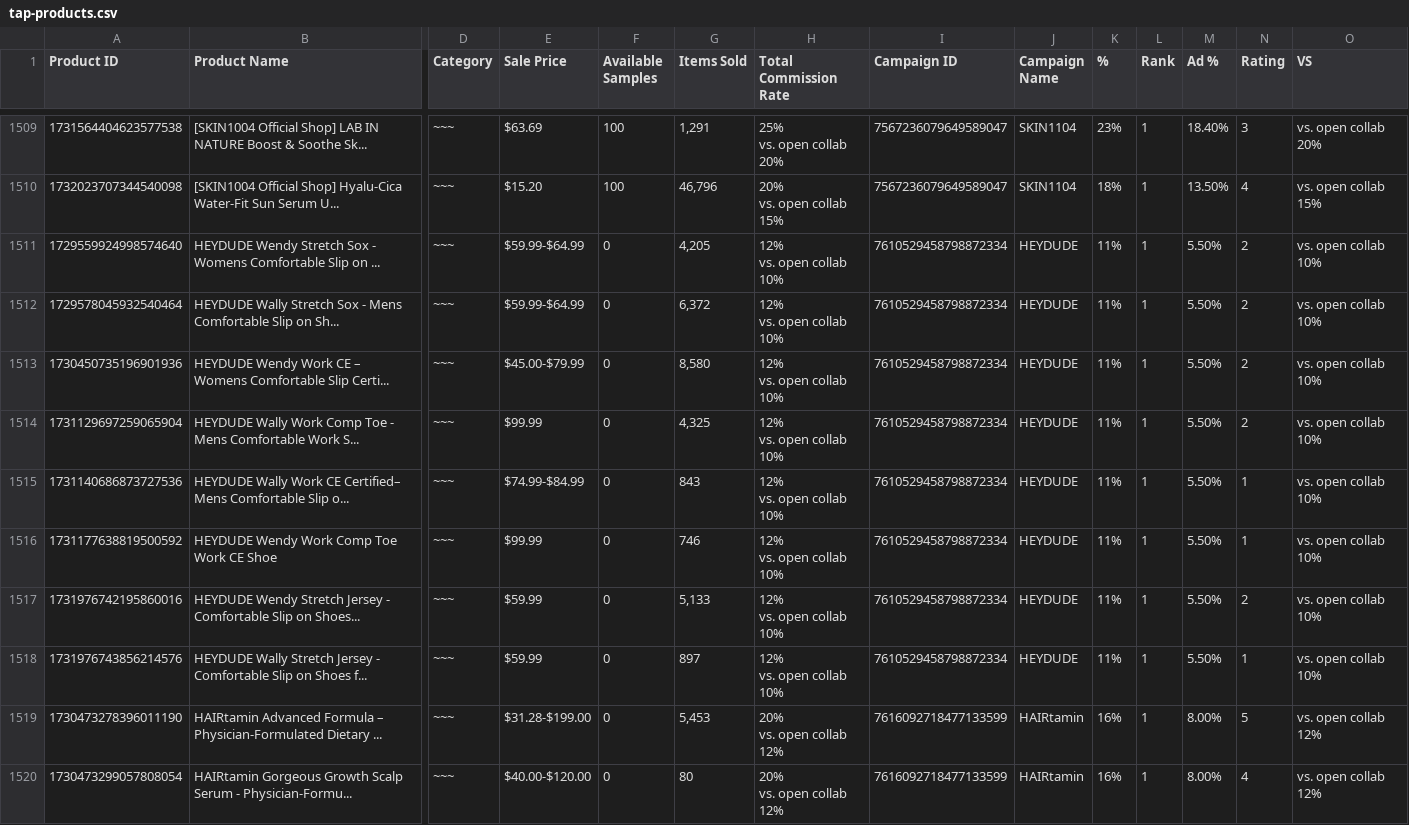
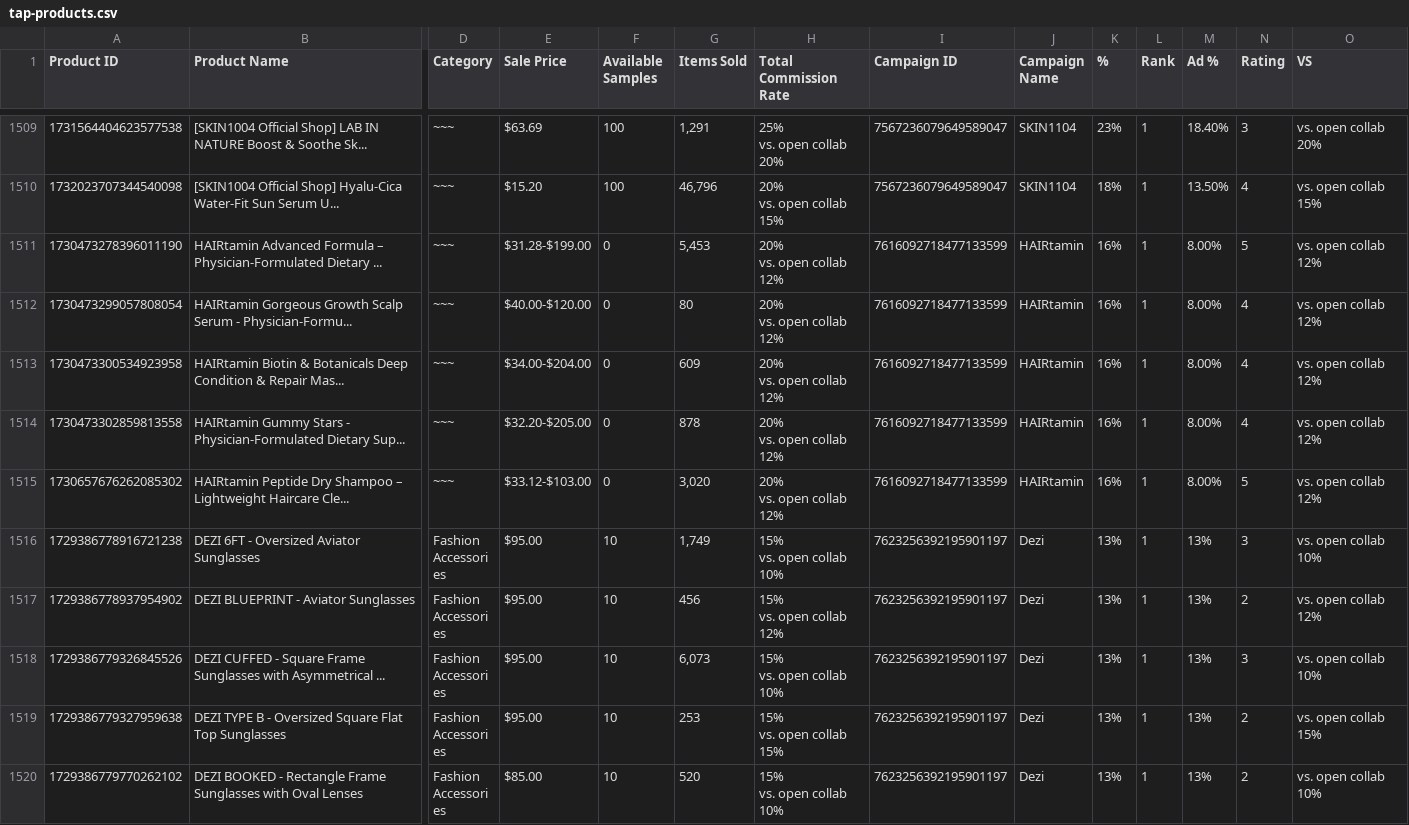
Before and after one commit to ceyre-boop/TABOOST-Shop, a CSV file: data/shop/tap-products.csv, drawn as a sheet; only a part is shown, gaps mark what is left out; the shorter side is filled out with more unchanged rows; rows hold the shown columns only; ↵ is a line break in a cell; the diff names each change by its address in the sheet, - before the commit and + after, or states it on an @@ line.

Commit message:
Auto-sync: TAP-Products @ 2026-06-04T19:03:28.326Z

```diff
--- a/data/shop/tap-products.csv
+++ b/data/shop/tap-products.csv
-row 1511: 1729559924998574640 | HEYDUDE Wendy Stretch Sox - Womens Comfortable Slip on ... | ~~~ | $59.99-$64.99 | 0 | 4,205 | 12% ↵ vs. open collab 10% | 7610529458798872334 | HEYDUDE | 11% | 1 | 5.50% | 2 | vs. open collab 10%
-row 1512: 1729578045932540464 | HEYDUDE Wally Stretch Sox - Mens Comfortable Slip on Sh... | ~~~ | $59.99-$64.99 | 0 | 6,372 | 12% ↵ vs. open collab 10% | 7610529458798872334 | HEYDUDE | 11% | 1 | 5.50% | 2 | vs. open collab 10%
-row 1513: 1730450735196901936 | HEYDUDE Wendy Work CE – Womens Comfortable Slip Certi... | ~~~ | $45.00-$79.99 | 0 | 8,580 | 12% ↵ vs. open collab 10% | 7610529458798872334 | HEYDUDE | 11% | 1 | 5.50% | 2 | vs. open collab 10%
-row 1514: 1731129697259065904 | HEYDUDE Wally Work Comp Toe - Mens Comfortable Work S... | ~~~ | $99.99 | 0 | 4,325 | 12% ↵ vs. open collab 10% | 7610529458798872334 | HEYDUDE | 11% | 1 | 5.50% | 2 | vs. open collab 10%
-row 1515: 1731140686873727536 | HEYDUDE Wally Work CE Certified– Mens Comfortable Slip o... | ~~~ | $74.99-$84.99 | 0 | 843 | 12% ↵ vs. open collab 10% | 7610529458798872334 | HEYDUDE | 11% | 1 | 5.50% | 1 | vs. open collab 10%
-row 1516: 1731177638819500592 | HEYDUDE Wendy Work Comp Toe Work CE Shoe | ~~~ | $99.99 | 0 | 746 | 12% ↵ vs. open collab 10% | 7610529458798872334 | HEYDUDE | 11% | 1 | 5.50% | 1 | vs. open collab 10%
-row 1517: 1731976742195860016 | HEYDUDE Wendy Stretch Jersey - Comfortable Slip on Shoes... | ~~~ | $59.99 | 0 | 5,133 | 12% ↵ vs. open collab 10% | 7610529458798872334 | HEYDUDE | 11% | 1 | 5.50% | 2 | vs. open collab 10%
-row 1518: 1731976743856214576 | HEYDUDE Wally Stretch Jersey - Comfortable Slip on Shoes f... | ~~~ | $59.99 | 0 | 897 | 12% ↵ vs. open collab 10% | 7610529458798872334 | HEYDUDE | 11% | 1 | 5.50% | 1 | vs. open collab 10%
```
